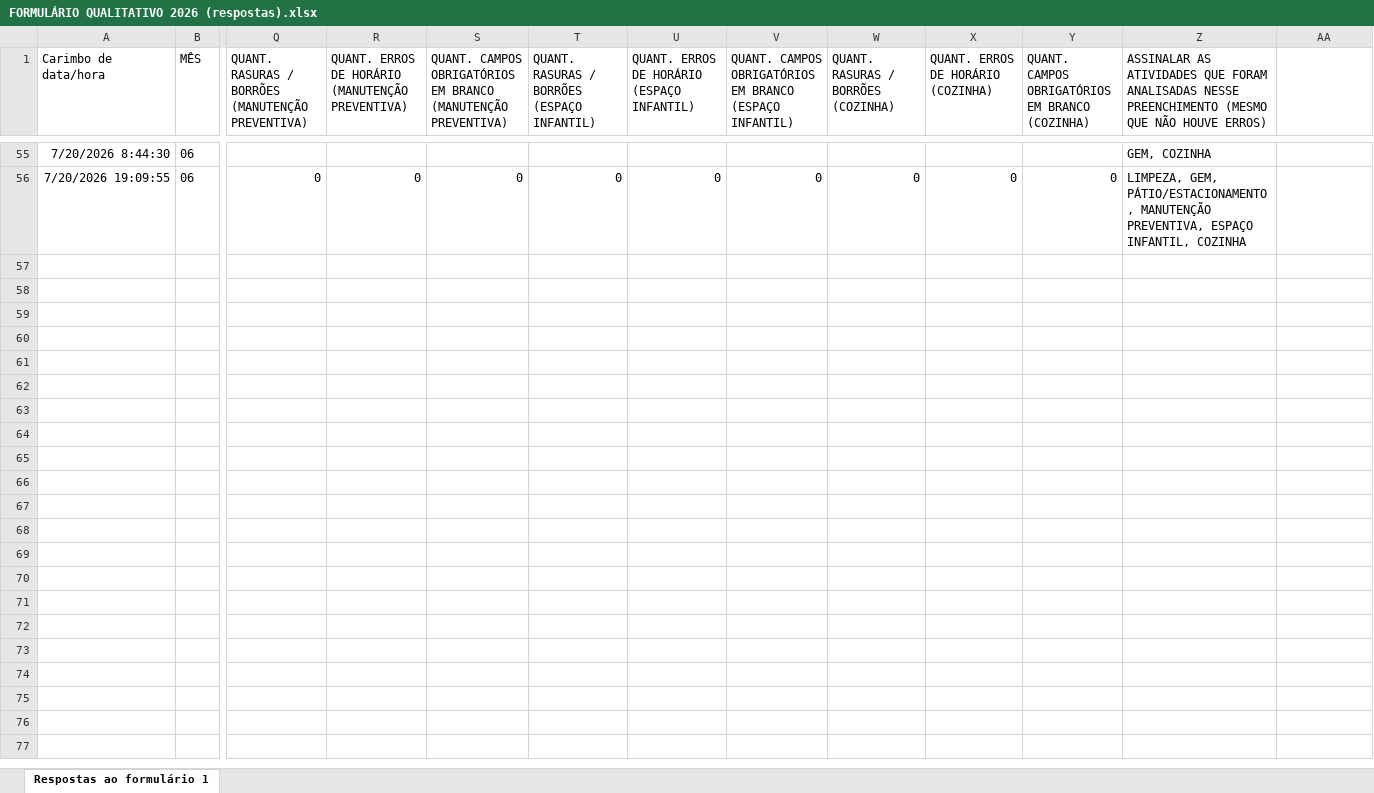
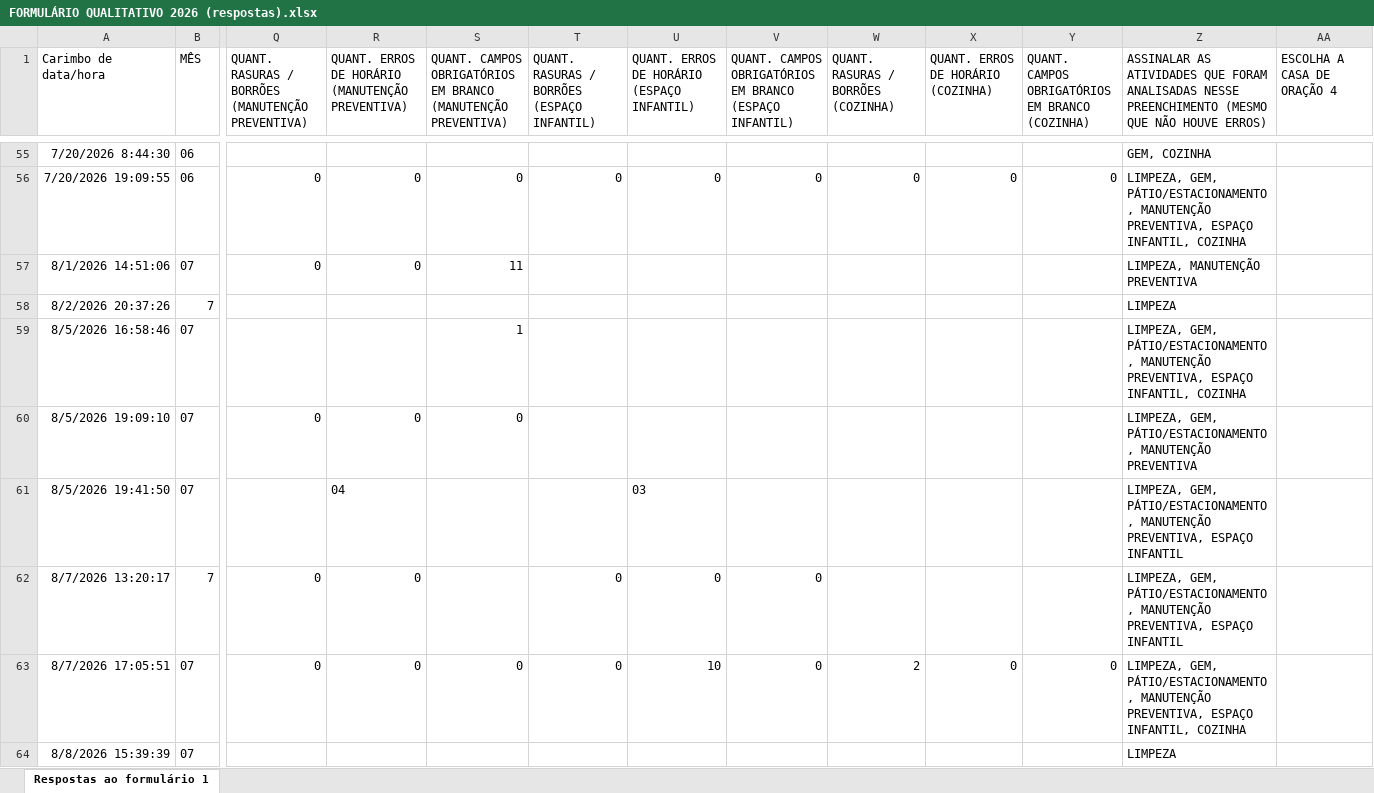
Before and after one commit to rafaelp7/dashboard-voluntarios, an Excel workbook: FORMULÁRIO QUALITATIVO 2026 (respostas).xlsx, sheet Respostas ao formulário 1, drawn as a sheet; only a part is shown, gaps mark what is left out; values as stored, in another font and other column widths than the file's, no borders; charts and pictures and table styles not drawn; rows hold the shown columns only; the diff covers the shown part only; the diff names each change by its address in the sheet, - before the commit and + after, or states it on an @@ line.

```diff
--- a/FORMULÁRIO QUALITATIVO 2026 (respostas).xlsx (sheet Respostas ao formulário 1)
+++ b/FORMULÁRIO QUALITATIVO 2026 (respostas).xlsx (sheet Respostas ao formulário 1)
-AA1: (empty)
+AA1: ESCOLHA A CASA DE ORAÇÃO 4
+row 57: 8/1/2026 14:51:06 | 07 | 0 | 0 | 11 |  |  |  |  |  |  | LIMPEZA, MANUTENÇÃO PREVENTIVA
+row 58: 8/2/2026 20:37:26 | 7 |  |  |  |  |  |  |  |  |  | LIMPEZA
+row 59: 8/5/2026 16:58:46 | 07 |  |  | 1 |  |  |  |  |  |  | LIMPEZA, GEM, PÁTIO/ESTACIONAMENTO, MANUTENÇÃO PREVENTIVA, ESPAÇO INFANTIL, COZINHA
+row 60: 8/5/2026 19:09:10 | 07 | 0 | 0 | 0 |  |  |  |  |  |  | LIMPEZA, GEM, PÁTIO/ESTACIONAMENTO, MANUTENÇÃO PREVENTIVA
+row 61: 8/5/2026 19:41:50 | 07 |  | 04 |  |  | 03 |  |  |  |  | LIMPEZA, GEM, PÁTIO/ESTACIONAMENTO, MANUTENÇÃO PREVENTIVA, ESPAÇO INFANTIL
+row 62: 8/7/2026 13:20:17 | 7 | 0 | 0 |  | 0 | 0 | 0 |  |  |  | LIMPEZA, GEM, PÁTIO/ESTACIONAMENTO, MANUTENÇÃO PREVENTIVA, ESPAÇO INFANTIL
+row 63: 8/7/2026 17:05:51 | 07 | 0 | 0 | 0 | 0 | 10 | 0 | 2 | 0 | 0 | LIMPEZA, GEM, PÁTIO/ESTACIONAMENTO, MANUTENÇÃO PREVENTIVA, ESPAÇO INFANTIL, COZINHA
+row 64: 8/8/2026 15:39:39 | 07 |  |  |  |  |  |  |  |  |  | LIMPEZA
```
Also changed, not shown: 8 added rows elsewhere in this sheet, 2 other files.
